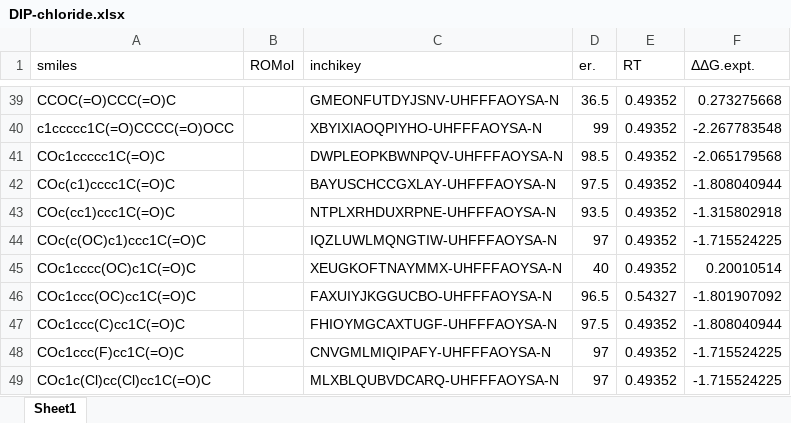
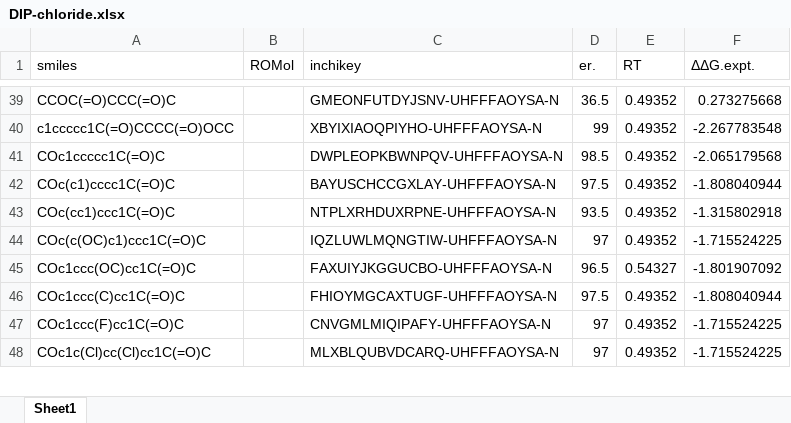
Before and after one commit to poclab-web/eCoMFA, an Excel workbook: arranged_dataset/DIP-chloride.xlsx, sheet Sheet1, drawn as a sheet; only a part is shown, gaps mark what is left out; values as stored, in another font and other column widths than the file's, no borders; charts and pictures not drawn; the diff names each change by its address in the sheet, - before the commit and + after, or states it on an @@ line.

```diff
--- a/arranged_dataset/DIP-chloride.xlsx (sheet Sheet1)
+++ b/arranged_dataset/DIP-chloride.xlsx (sheet Sheet1)
-row 45: COc1cccc(OC)c1C(=O)C |  | XEUGKOFTNAYMMX-UHFFFAOYSA-N | 40 | 0.49352 | 0.20010514
```
Also changed, not shown: charts or pictures, arranged_dataset/RuSS.xlsx, arranged_dataset/cbs.xlsx, 5 other files.
